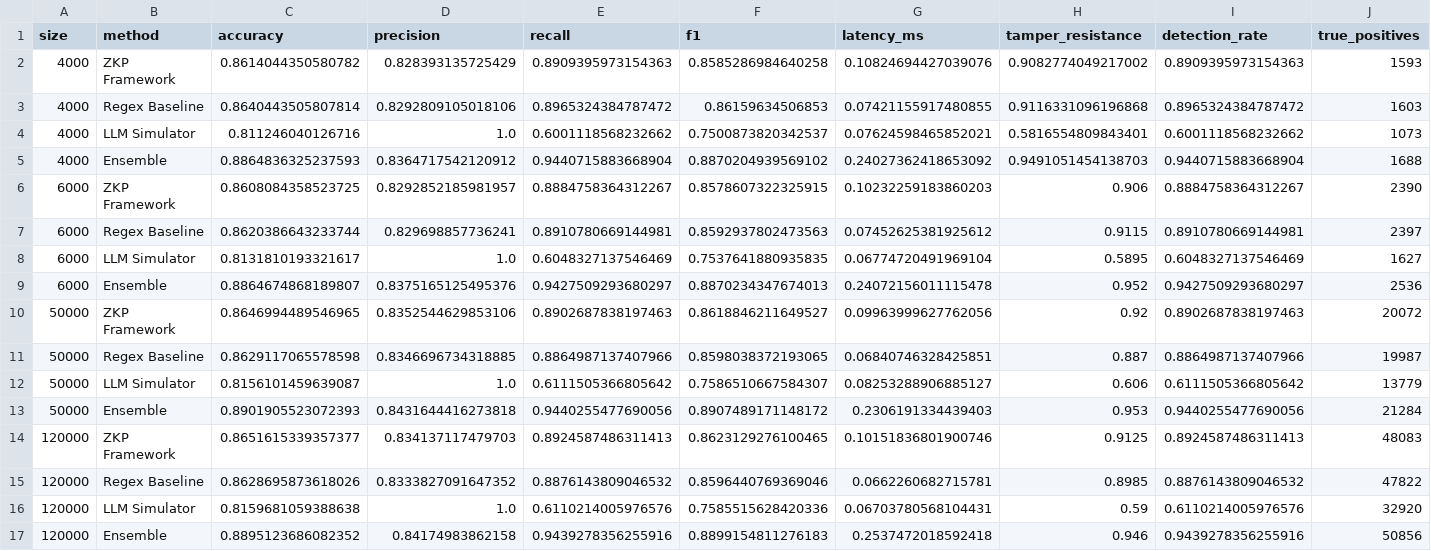
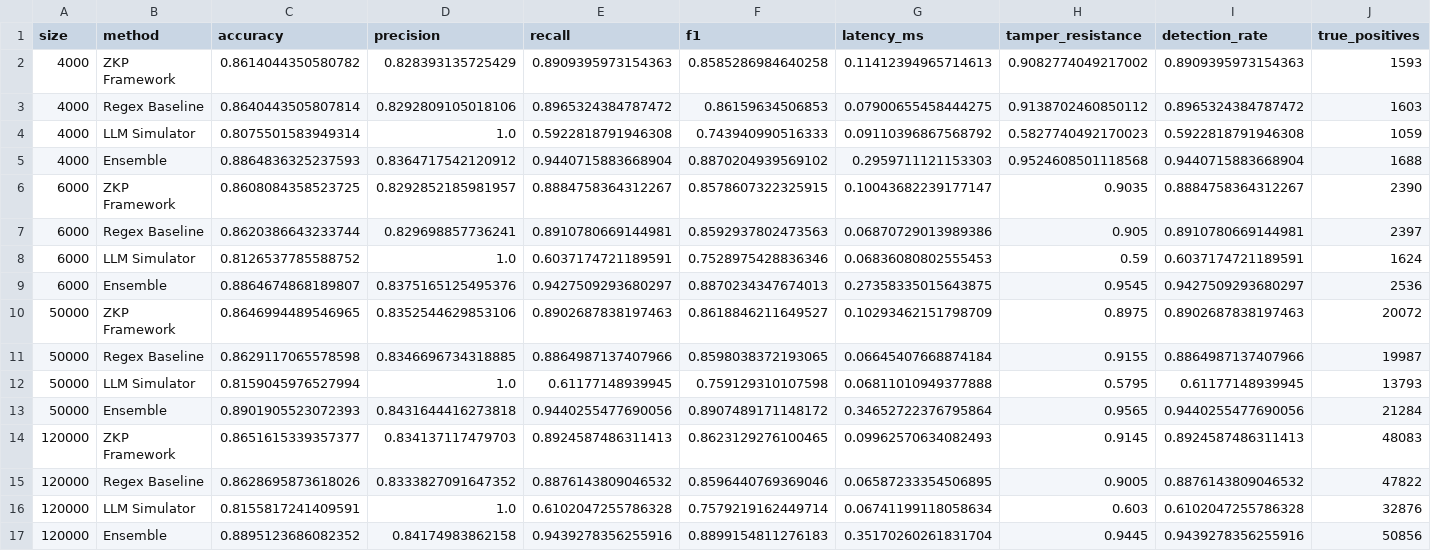
Before and after one commit to TakudzwaChoto/zkp-snarks, a CSV file: results_multi/combined_metrics.csv, drawn as a sheet; only a part is shown; removed rows and columns are numbered as before the commit, all else as after; rows hold the shown columns only; the diff covers the shown part only; the diff names each change by its address in the sheet, - before the commit and + after, or states it on an @@ line.

```diff
--- a/results_multi/combined_metrics.csv
+++ b/results_multi/combined_metrics.csv
-G2 (latency_ms): 0.10824694427039076
+G2 (latency_ms): 0.11412394965714613
-G3 (latency_ms): 0.07421155917480855
+G3 (latency_ms): 0.07900655458444275
-H3 (tamper_resistance): 0.9116331096196868
+H3 (tamper_resistance): 0.9138702460850112
-row 4: 4000 | LLM Simulator | 0.811246040126716 | 1.0 | 0.6001118568232662 | 0.7500873820342537 | 0.07624598465852021 | 0.5816554809843401 | 0.6001118568232662 | 1073
+row 4: 4000 | LLM Simulator | 0.8075501583949314 | 1.0 | 0.5922818791946308 | 0.743940990516333 | 0.09110396867568792 | 0.5827740492170023 | 0.5922818791946308 | 1059
-G5 (latency_ms): 0.24027362418653092
+G5 (latency_ms): 0.2959711121153303
-H5 (tamper_resistance): 0.9491051454138703
+H5 (tamper_resistance): 0.9524608501118568
-G6 (latency_ms): 0.10232259183860203
+G6 (latency_ms): 0.10043682239177147
-H6 (tamper_resistance): 0.906
+H6 (tamper_resistance): 0.9035
-G7 (latency_ms): 0.07452625381925612
+G7 (latency_ms): 0.06870729013989386
-H7 (tamper_resistance): 0.9115
+H7 (tamper_resistance): 0.905
-row 8: 6000 | LLM Simulator | 0.8131810193321617 | 1.0 | 0.6048327137546469 | 0.7537641880935835 | 0.06774720491969104 | 0.5895 | 0.6048327137546469 | 1627
+row 8: 6000 | LLM Simulator | 0.8126537785588752 | 1.0 | 0.6037174721189591 | 0.7528975428836346 | 0.06836080802555453 | 0.59 | 0.6037174721189591 | 1624
-G9 (latency_ms): 0.24072156011115478
+G9 (latency_ms): 0.27358335015643875
-H9 (tamper_resistance): 0.952
+H9 (tamper_resistance): 0.9545
-G10 (latency_ms): 0.09963999627762056
+G10 (latency_ms): 0.10293462151798709
-H10 (tamper_resistance): 0.92
+H10 (tamper_resistance): 0.8975
-G11 (latency_ms): 0.06840746328425851
+G11 (latency_ms): 0.06645407668874184
-H11 (tamper_resistance): 0.887
+H11 (tamper_resistance): 0.9155
-row 12: 50000 | LLM Simulator | 0.8156101459639087 | 1.0 | 0.6111505366805642 | 0.7586510667584307 | 0.08253288906885127 | 0.606 | 0.6111505366805642 | 13779
+row 12: 50000 | LLM Simulator | 0.8159045976527994 | 1.0 | 0.61177148939945 | 0.759129310107598 | 0.06811010949377888 | 0.5795 | 0.61177148939945 | 13793
-G13 (latency_ms): 0.2306191334439403
+G13 (latency_ms): 0.34652722376795864
-H13 (tamper_resistance): 0.953
+H13 (tamper_resistance): 0.9565
-G14 (latency_ms): 0.10151836801900746
+G14 (latency_ms): 0.09962570634082493
-H14 (tamper_resistance): 0.9125
+H14 (tamper_resistance): 0.9145
-G15 (latency_ms): 0.0662260682715781
+G15 (latency_ms): 0.06587233354506895
-H15 (tamper_resistance): 0.8985
+H15 (tamper_resistance): 0.9005
-row 16: 120000 | LLM Simulator | 0.8159681059388638 | 1.0 | 0.6110214005976576 | 0.7585515628420336 | 0.06703780568104431 | 0.59 | 0.6110214005976576 | 32920
+row 16: 120000 | LLM Simulator | 0.8155817241409591 | 1.0 | 0.6102047255786328 | 0.7579219162449714 | 0.06741199118058634 | 0.603 | 0.6102047255786328 | 32876
-G17 (latency_ms): 0.2537472018592418
+G17 (latency_ms): 0.35170260261831704
-H17 (tamper_resistance): 0.946
+H17 (tamper_resistance): 0.9445
```
Also changed, not shown: 1 added row, 1 removed row and 6 edited cells elsewhere in this file, results_multi/size_120k/metrics.csv, results_multi/size_200k/metrics.csv, 18 other files.
